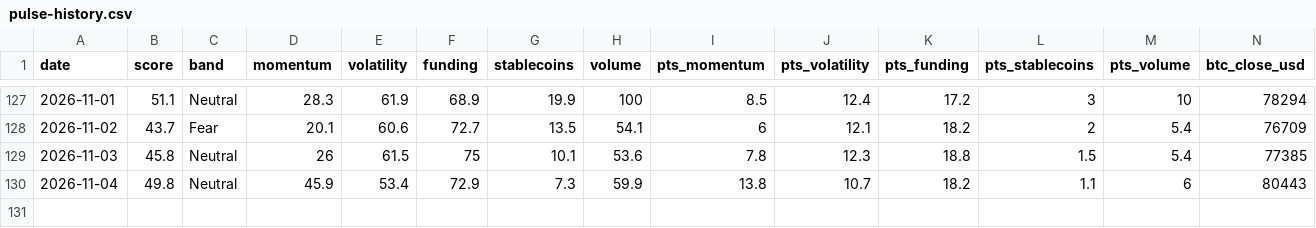
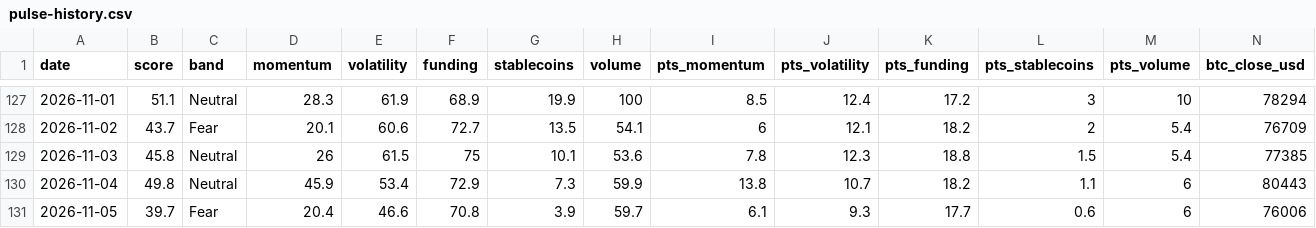
Before and after one commit to alexgsg1016/2a-pulse-data, a CSV file: data/pulse-history.csv, drawn as a sheet; only a part is shown, gaps mark what is left out; rows hold the shown columns only; the diff names each change by its address in the sheet, - before the commit and + after, or states it on an @@ line.

```diff
--- a/data/pulse-history.csv
+++ b/data/pulse-history.csv
+row 131: 2026-11-05 | 39.7 | Fear | 20.4 | 46.6 | 70.8 | 3.9 | 59.7 | 6.1 | 9.3 | 17.7 | 0.6 | 6 | 76006
```
Also changed, not shown: 2 other files.
